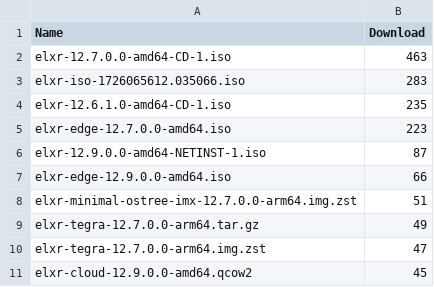
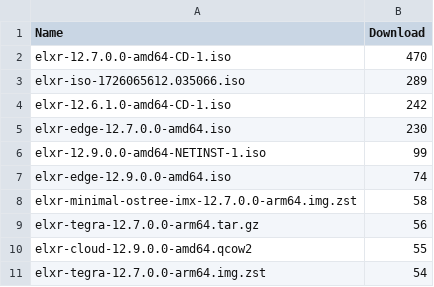
Before and after one commit to shijq23/elxr-metrics, a CSV file: public/image_top_10.csv, drawn as a sheet.

```diff
--- a/public/image_top_10.csv
+++ b/public/image_top_10.csv
@@ -1,11 +1,11 @@
 Name,Download
-elxr-12.7.0.0-amd64-CD-1.iso,463
-elxr-iso-1726065612.035066.iso,283
-elxr-12.6.1.0-amd64-CD-1.iso,235
-elxr-edge-12.7.0.0-amd64.iso,223
-elxr-12.9.0.0-amd64-NETINST-1.iso,87
-elxr-edge-12.9.0.0-amd64.iso,66
-elxr-minimal-ostree-imx-12.7.0.0-arm64.img.zst,51
-elxr-tegra-12.7.0.0-arm64.tar.gz,49
-elxr-tegra-12.7.0.0-arm64.img.zst,47
-elxr-cloud-12.9.0.0-amd64.qcow2,45
+elxr-12.7.0.0-amd64-CD-1.iso,470
+elxr-iso-1726065612.035066.iso,289
+elxr-12.6.1.0-amd64-CD-1.iso,242
+elxr-edge-12.7.0.0-amd64.iso,230
+elxr-12.9.0.0-amd64-NETINST-1.iso,99
+elxr-edge-12.9.0.0-amd64.iso,74
+elxr-minimal-ostree-imx-12.7.0.0-arm64.img.zst,58
+elxr-tegra-12.7.0.0-arm64.tar.gz,56
+elxr-cloud-12.9.0.0-amd64.qcow2,55
+elxr-tegra-12.7.0.0-arm64.img.zst,54
```
Also changed, not shown: public/country.csv, public/elxr_org_view.csv, 3 other files.
